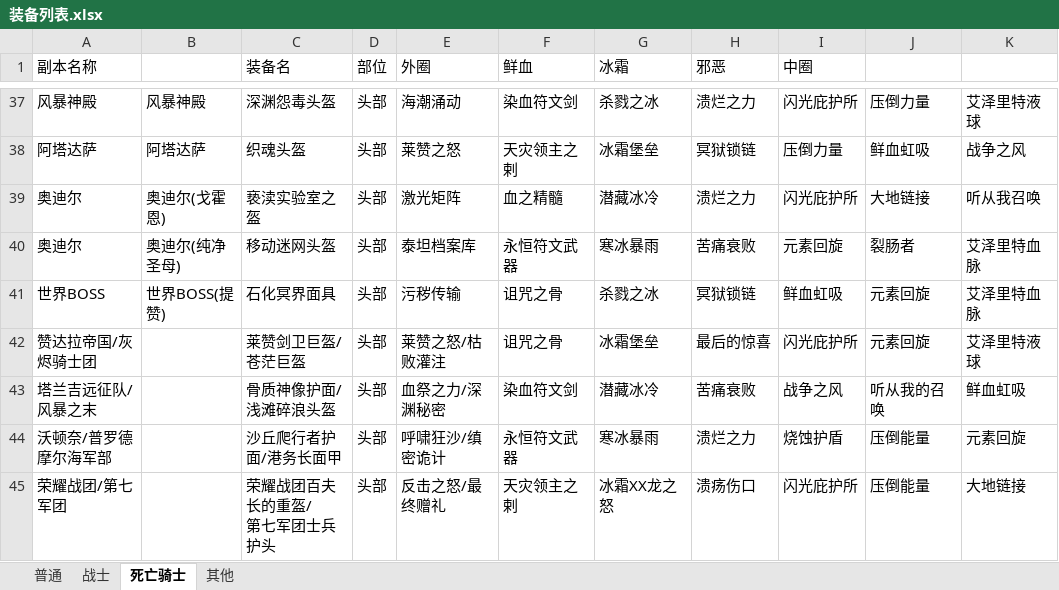
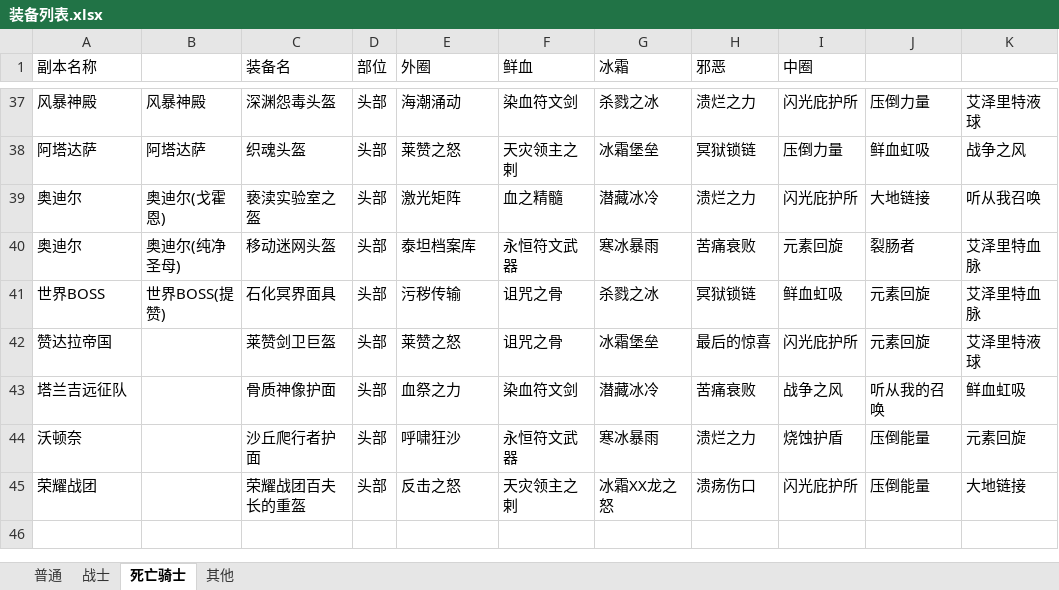
Before and after one commit to z3214965/WOW, an Excel workbook: 配置/装备列表.xlsx, sheet 死亡骑士, drawn as a sheet; only a part is shown, gaps mark what is left out; values as stored, in another font and other column widths than the file's, no borders; ↵ is a line break in a cell; the diff covers the shown part only; the diff names each change by its address in the sheet, - before the commit and + after, or states it on an @@ line.

```diff
--- a/配置/装备列表.xlsx (sheet 死亡骑士)
+++ b/配置/装备列表.xlsx (sheet 死亡骑士)
-A42 (副本名称): 赞达拉帝国/灰烬骑士团
+A42 (副本名称): 赞达拉帝国
-C42 (装备名): 莱赞剑卫巨盔/苍茫巨盔
+C42 (装备名): 莱赞剑卫巨盔
-E42 (外圈): 莱赞之怒/枯败灌注
+E42 (外圈): 莱赞之怒
-A43 (副本名称): 塔兰吉远征队/风暴之末
+A43 (副本名称): 塔兰吉远征队
-C43 (装备名): 骨质神像护面/浅滩碎浪头盔
+C43 (装备名): 骨质神像护面
-E43 (外圈): 血祭之力/深渊秘密
+E43 (外圈): 血祭之力
-A44 (副本名称): 沃顿奈/普罗德摩尔海军部
+A44 (副本名称): 沃顿奈
-C44 (装备名): 沙丘爬行者护面/港务长面甲
+C44 (装备名): 沙丘爬行者护面
-E44 (外圈): 呼啸狂沙/缜密诡计
+E44 (外圈): 呼啸狂沙
-A45 (副本名称): 荣耀战团/第七军团
+A45 (副本名称): 荣耀战团
-C45 (装备名): 荣耀战团百夫长的重盔/ ↵ 第七军团士兵护头
+C45 (装备名): 荣耀战团百夫长的重盔
-E45 (外圈): 反击之怒/最终赠礼
+E45 (外圈): 反击之怒
```
Also changed, not shown: 30 edited cells elsewhere in this sheet, sheet 战士, 33 other files.
